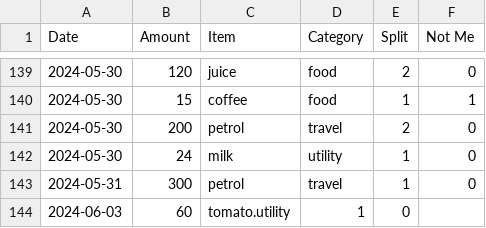
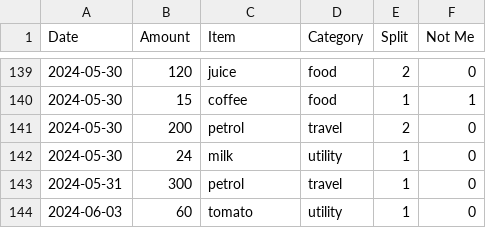
Before and after one commit to MBUYt0n/expense-tracker, a CSV file: expenses.csv, drawn as a sheet; only a part is shown, gaps mark what is left out; the diff names each change by its address in the sheet, - before the commit and + after, or states it on an @@ line.

```diff
--- a/expenses.csv
+++ b/expenses.csv
-C144 (Item): tomato.utility
+C144 (Item): tomato
-D144 (Category): 1
+D144 (Category): utility
-E144 (Split): 0
+E144 (Split): 1
-F144 (Not Me): (empty)
+F144 (Not Me): 0
```
Also changed, not shown: 2 other files.
